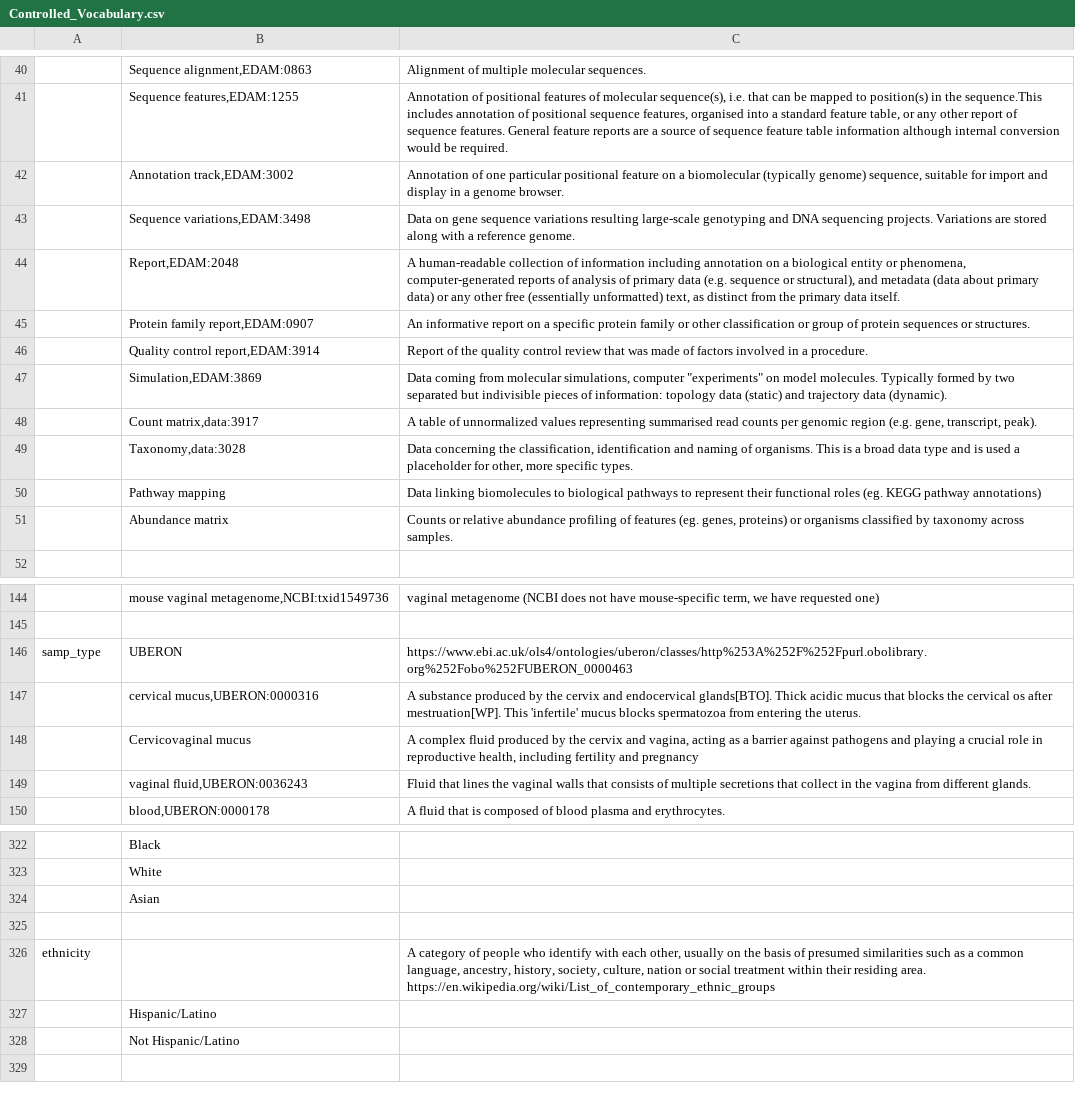
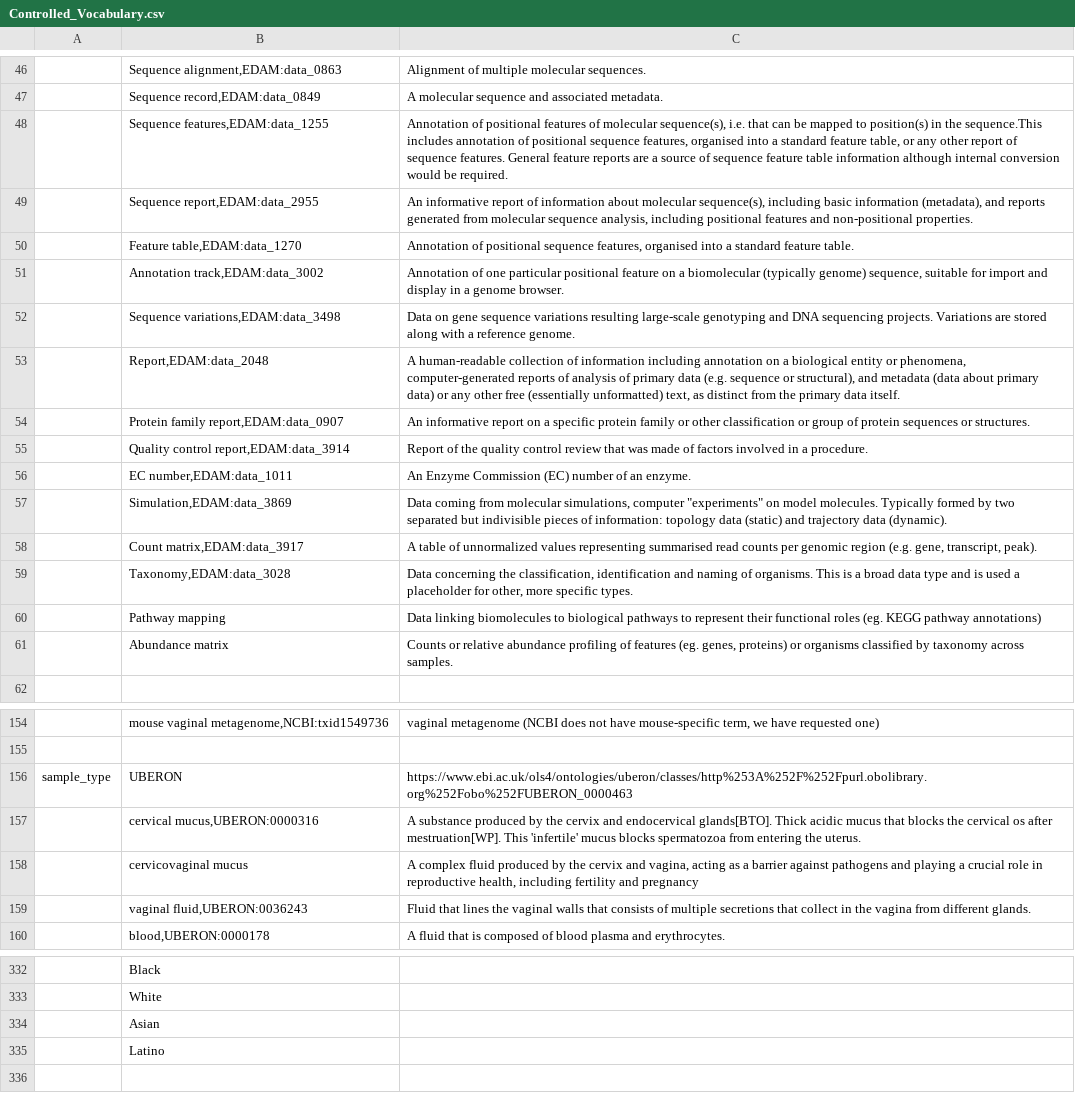
Before and after one commit to vmrc4health/vmrc-docs, a CSV file: Controlled_Vocabulary.csv, drawn as a sheet; only a part is shown, gaps mark what is left out; removed rows and columns are numbered as before the commit, all else as after; the diff covers the shown part only; the diff names each change by its address in the sheet, - before the commit and + after, or states it on an @@ line.

```diff
--- a/Controlled_Vocabulary.csv
+++ b/Controlled_Vocabulary.csv
-B46: Sequence alignment,EDAM:0863
+B46: Sequence alignment,EDAM:data_0863
+row 47:  | Sequence record,EDAM:data_0849 | A molecular sequence and associated metadata.
-B48: Sequence features,EDAM:1255
+B48: Sequence features,EDAM:data_1255
+row 49:  | Sequence report,EDAM:data_2955 | An informative report of information about molecular sequence(s), including basic information (metadata), and reports generated from molecular sequence analysis, including positional features and non-positional properties.
+row 50:  | Feature table,EDAM:data_1270 | Annotation of positional sequence features, organised into a standard feature table.
-B51: Annotation track,EDAM:3002
+B51: Annotation track,EDAM:data_3002
-B52: Sequence variations,EDAM:3498
+B52: Sequence variations,EDAM:data_3498
-B53: Report,EDAM:2048
+B53: Report,EDAM:data_2048
-B54: Protein family report,EDAM:0907
+B54: Protein family report,EDAM:data_0907
-B55: Quality control report,EDAM:3914
+B55: Quality control report,EDAM:data_3914
+row 56:  | EC number,EDAM:data_1011 | An Enzyme Commission (EC) number of an enzyme.
-B57: Simulation,EDAM:3869
+B57: Simulation,EDAM:data_3869
-B58: Count matrix,data:3917
+B58: Count matrix,EDAM:data_3917
-B59: Taxonomy,data:3028
+B59: Taxonomy,EDAM:data_3028
-A156: samp_type
+A156: sample_type
-B158: Cervicovaginal mucus
+B158: cervicovaginal mucus
-row 325: (empty)
-row 326: ethnicity |  | A category of people who identify with each other, usually on the basis of presumed similarities such as a common language, ancestry, history, society, culture, nation or social treatment within their residing area. https://en.wikipedia.org/wiki/List_of_contemporary_ethnic_groups
-B335: Hispanic/Latino
+B335: Latino
-row 328:  | Not Hispanic/Latino
```
Also changed, not shown: 6 added rows and 22 edited cells elsewhere in this file, MIMAG_metadata_attribute_descriptions.csv, MIMARKS_metadata_attribute_descriptions.csv, 5 other files.
